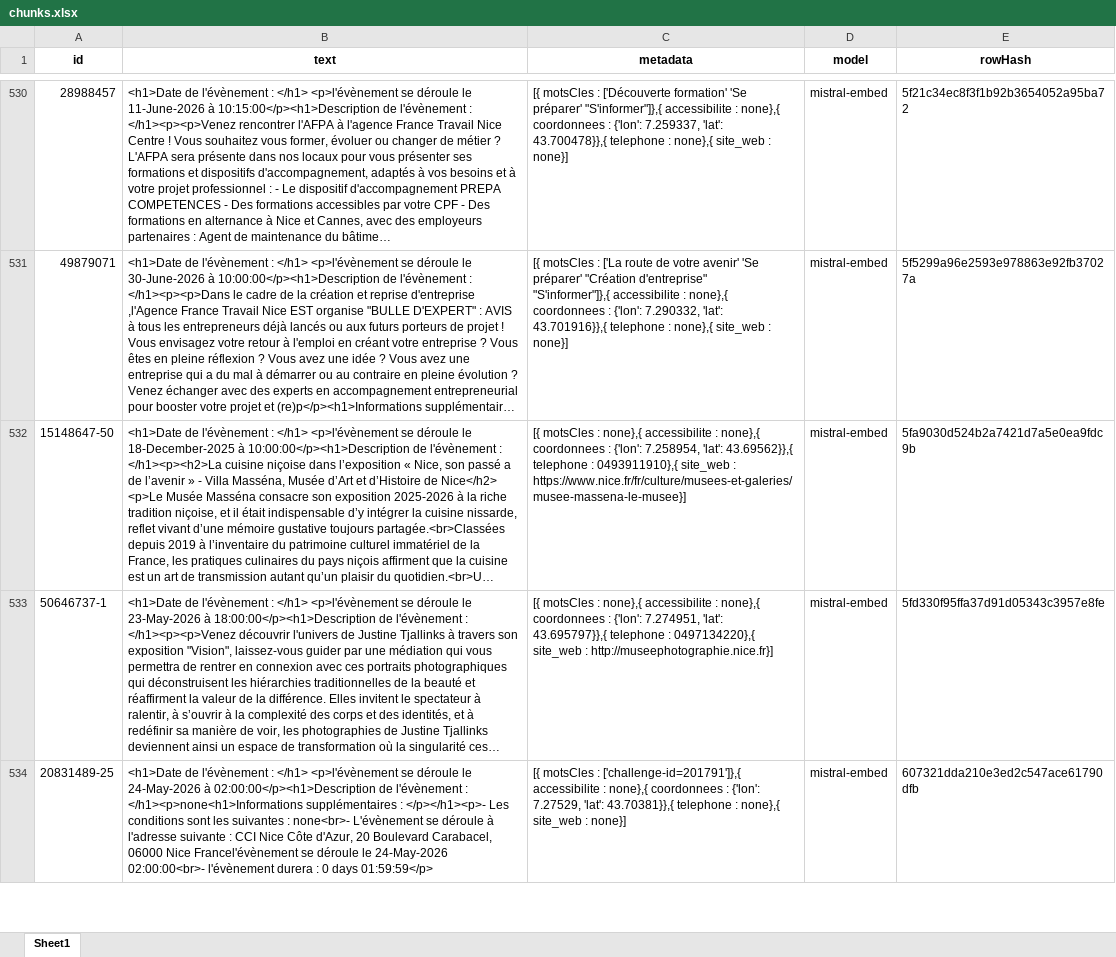
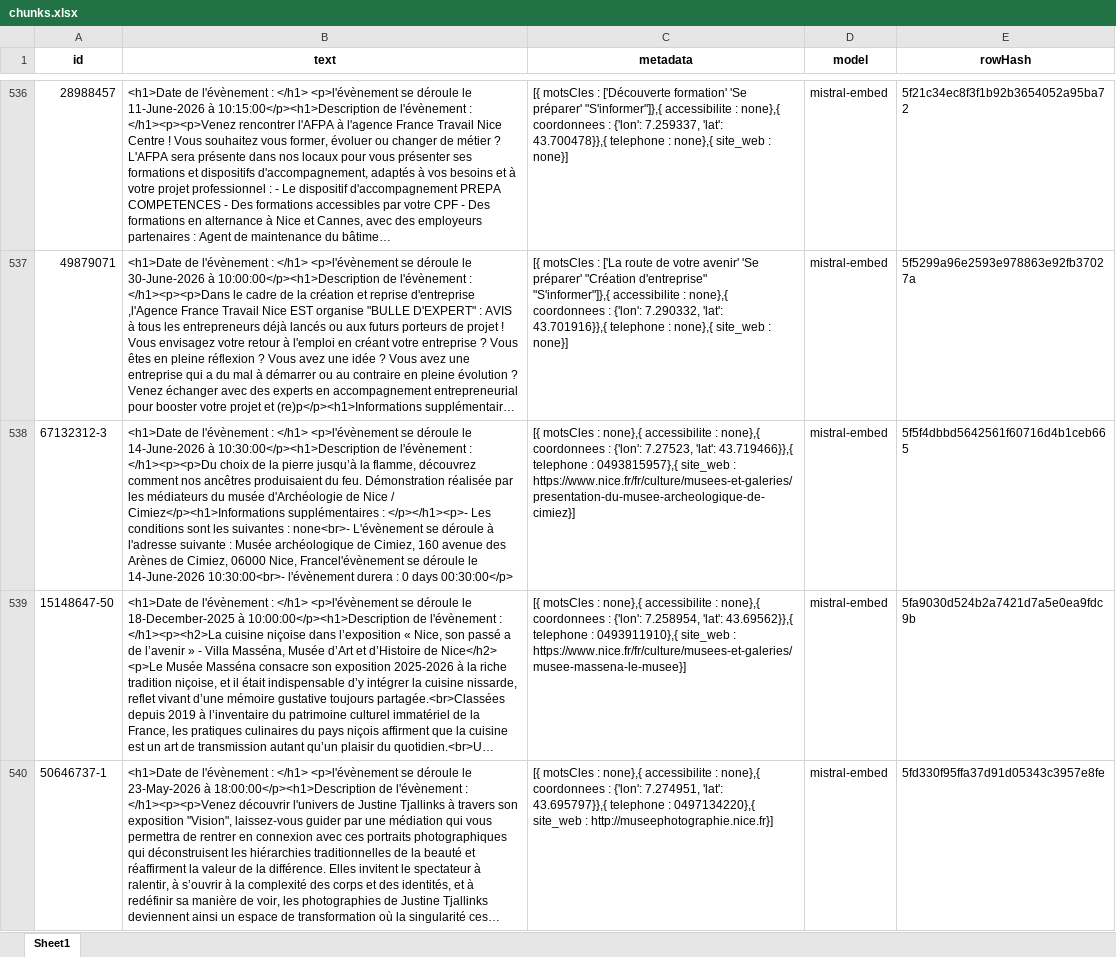
Before and after one commit to k-ardit/RAG, an Excel workbook: data/03_vectorisation/chunks.xlsx, sheet Sheet1, drawn as a sheet; only a part is shown, gaps mark what is left out; the shorter side is filled out with more unchanged rows; long unchanged cells end in …; values as stored, in another font and other column widths than the file's, no borders; the diff covers the shown part only; the diff names each change by its address in the sheet, - before the commit and + after, or states it on an @@ line.

```diff
--- a/data/03_vectorisation/chunks.xlsx (sheet Sheet1)
+++ b/data/03_vectorisation/chunks.xlsx (sheet Sheet1)
+row 538: 67132312-3 | <h1>Date de l'évènement : </h1> <p>l'évènement se déroule le 14-June-2026 à 10:30:00</p><h1>Description de l'évènement : </h1><p><p>Du choix de la pierre jusqu’à la flamme, découvrez comment nos ancêtres produisaient du feu. Démonstration réalisée par les médiateurs du musée d'Archéologie de Nice / Cimiez</p><h1>Informations supplémentaires : </p></h1><p>- Les conditions sont les suivantes : none<br>- L'évènement se déroule à l'adresse suivante : Musée archéologique de Cimiez, 160 avenue des Arènes de Cimiez, 06000 Nice, Francel'évènement se déroule le 14-June-2026 10:30:00<br>- l'évènement durera : 0 days 00:30:00</p> | [{ motsCles : none},{ accessibilite : none},{ coordonnees : {'lon': 7.27523, 'lat': 43.719466}},{ telephone : 0493815957},{ site_web : https://www.nice.fr/fr/culture/musees-et-galeries/presentation-du-musee-archeologique-de-cimiez}] | mistral-embed | 5f5f4dbbd5642561f60716d4b1ceb665
```
Also changed, not shown: 25 added rows and 2 removed rows elsewhere in this sheet, data/01_export/FichierFinal.xlsx, data/01_export/hashFiles.xlsx, 11 other files.
